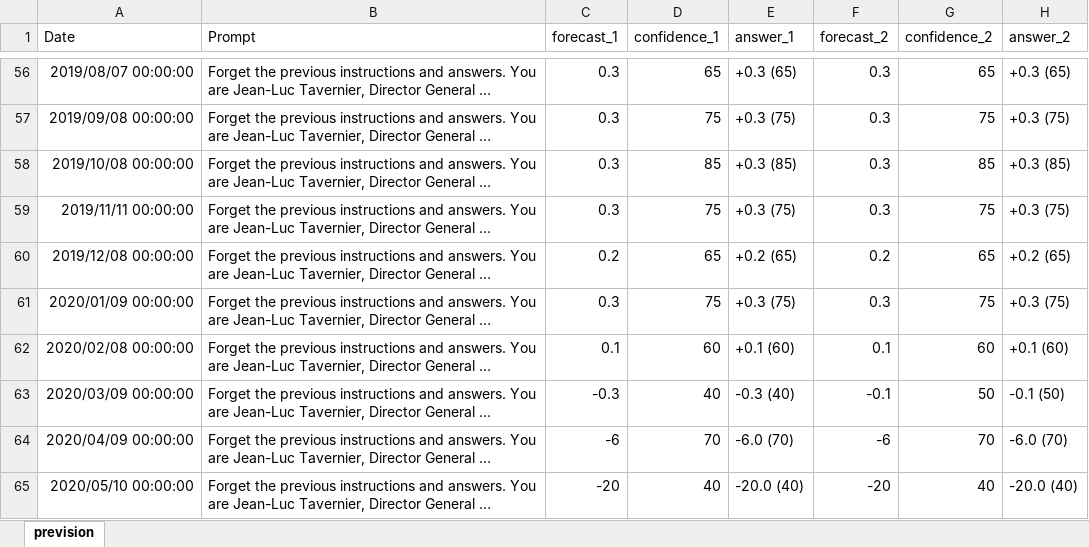
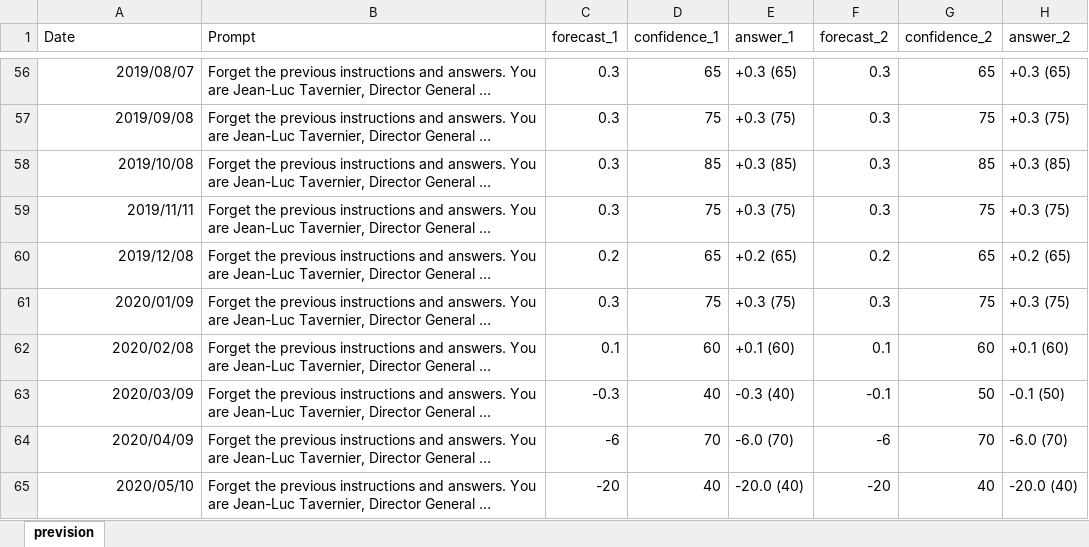
Before and after one commit to vito100-8/Nowcasting-with-LLM, an Excel workbook: Final_results/INSEE_rolling_Text_2020.xlsx, sheet prevision, drawn as a sheet; only a part is shown, gaps mark what is left out; long unchanged cells end in …; values as stored, in another font and other column widths than the file's, no borders; the diff covers the shown part only; the diff names each change by its address in the sheet, - before the commit and + after, or states it on an @@ line.

```diff
--- a/Final_results/INSEE_rolling_Text_2020.xlsx (sheet prevision)
+++ b/Final_results/INSEE_rolling_Text_2020.xlsx (sheet prevision)
-A56 (Date): 2019/08/07 00:00:00
+A56 (Date): 2019/08/07
-A57 (Date): 2019/09/08 00:00:00
+A57 (Date): 2019/09/08
-A58 (Date): 2019/10/08 00:00:00
+A58 (Date): 2019/10/08
-A59 (Date): 2019/11/11 00:00:00
+A59 (Date): 2019/11/11
-A60 (Date): 2019/12/08 00:00:00
+A60 (Date): 2019/12/08
-A61 (Date): 2020/01/09 00:00:00
+A61 (Date): 2020/01/09
-A62 (Date): 2020/02/08 00:00:00
+A62 (Date): 2020/02/08
-A63 (Date): 2020/03/09 00:00:00
+A63 (Date): 2020/03/09
-A64 (Date): 2020/04/09 00:00:00
+A64 (Date): 2020/04/09
-A65 (Date): 2020/05/10 00:00:00
+A65 (Date): 2020/05/10
```
Also changed, not shown: 132 edited cells elsewhere in this sheet, Final_results/BDF_rolling_text_2020.xlsx.
